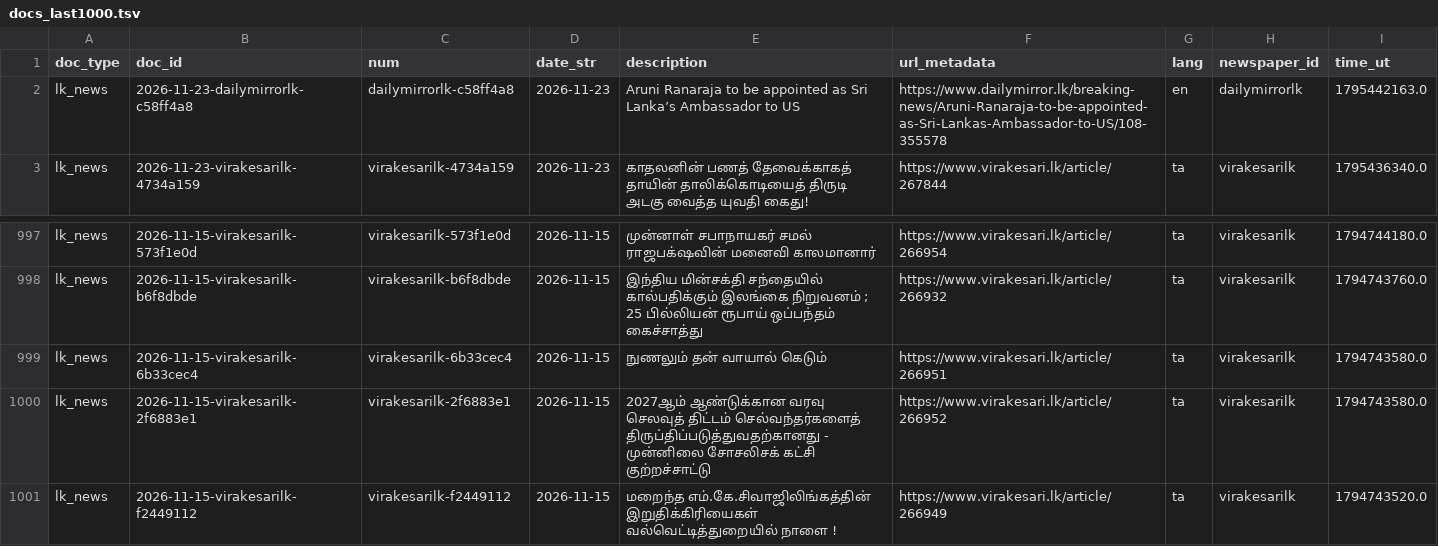
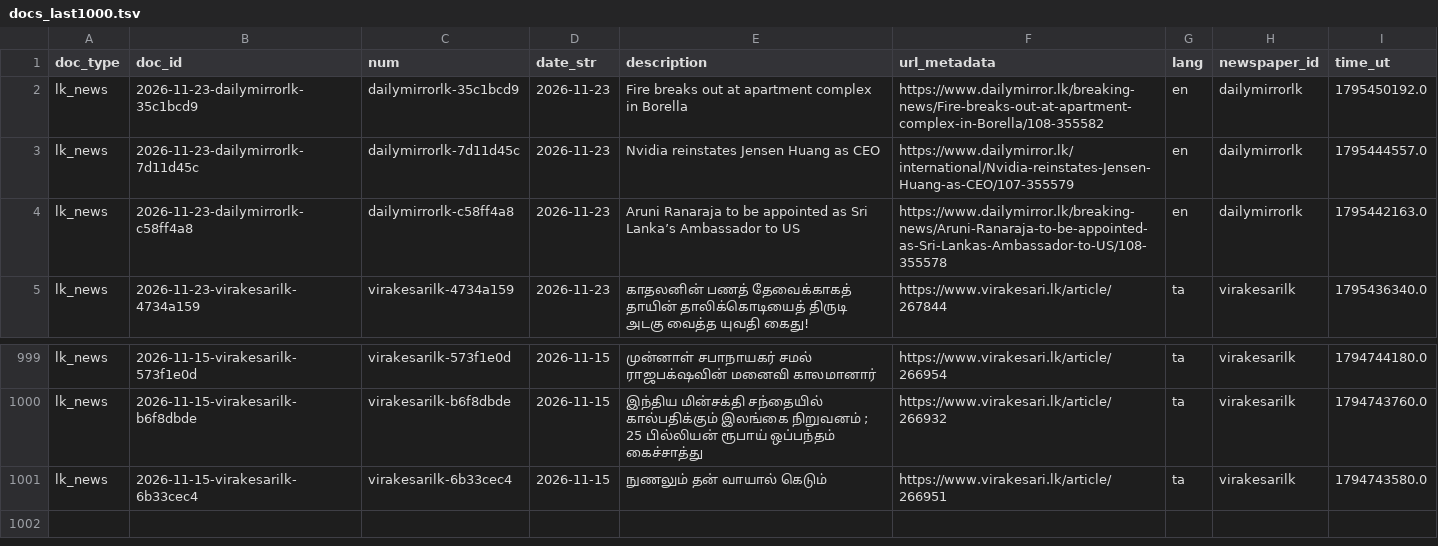
Before and after one commit to nuuuwan/lk_news, a TSV file: data/lk_news/docs_last1000.tsv, drawn as a sheet; only a part is shown, gaps mark what is left out; removed rows and columns are numbered as before the commit, all else as after; the diff names each change by its address in the sheet, - before the commit and + after, or states it on an @@ line.

```diff
--- a/data/lk_news/docs_last1000.tsv
+++ b/data/lk_news/docs_last1000.tsv
+row 2: lk_news | 2026-11-23-dailymirrorlk-35c1bcd9 | dailymirrorlk-35c1bcd9 | 2026-11-23 | Fire breaks out at apartment complex in Borella | https://www.dailymirror.lk/breaking-news/Fire-breaks-out-at-apartment-complex-in-Borella/108-355582 | en | dailymirrorlk | 1795450192.0
+row 3: lk_news | 2026-11-23-dailymirrorlk-7d11d45c | dailymirrorlk-7d11d45c | 2026-11-23 | Nvidia reinstates Jensen Huang as CEO | https://www.dailymirror.lk/international/Nvidia-reinstates-Jensen-Huang-as-CEO/107-355579 | en | dailymirrorlk | 1795444557.0
-row 1000: lk_news | 2026-11-15-virakesarilk-2f6883e1 | virakesarilk-2f6883e1 | 2026-11-15 | 2027ஆம் ஆண்டுக்கான வரவு செலவுத் திட்டம் செல்வந்தர்களைத் திருப்திப்படுத்துவதற்கானது - முன்னிலை சோசலிசக் கட்சி குற்றச்சாட்டு | https://www.virakesari.lk/article/266952 | ta | virakesarilk | 1794743580.0
-row 1001: lk_news | 2026-11-15-virakesarilk-f2449112 | virakesarilk-f2449112 | 2026-11-15 | மறைந்த எம்.கே.சிவாஜிலிங்கத்தின் இறுதிக்கிரியைகள் வல்வெட்டித்துறையில் நாளை ! | https://www.virakesari.lk/article/266949 | ta | virakesarilk | 1794743520.0
```
Also changed, not shown: data/lk_news/docs_last100.tsv, 11 other files.
